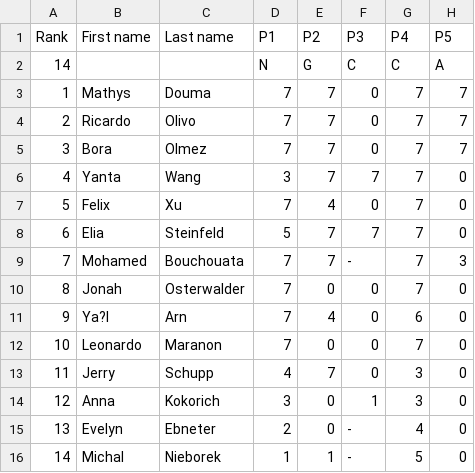
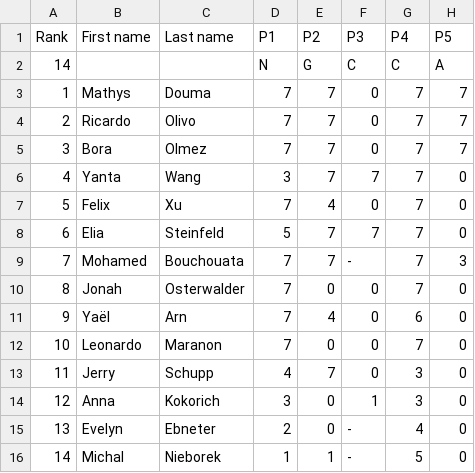
Before and after one commit to imosuisse/imosuisse.github.io, a CSV file: _data/Selection/2022.csv, drawn as a sheet; only a part is shown; the diff names each change by its address in the sheet, - before the commit and + after, or states it on an @@ line.

Commit message:
Add/Update _data/Selection/2022.csv

```diff
--- a/_data/Selection/2022.csv
+++ b/_data/Selection/2022.csv
-B11 (First name): Ya?l
+B11 (First name): Yaël
```
